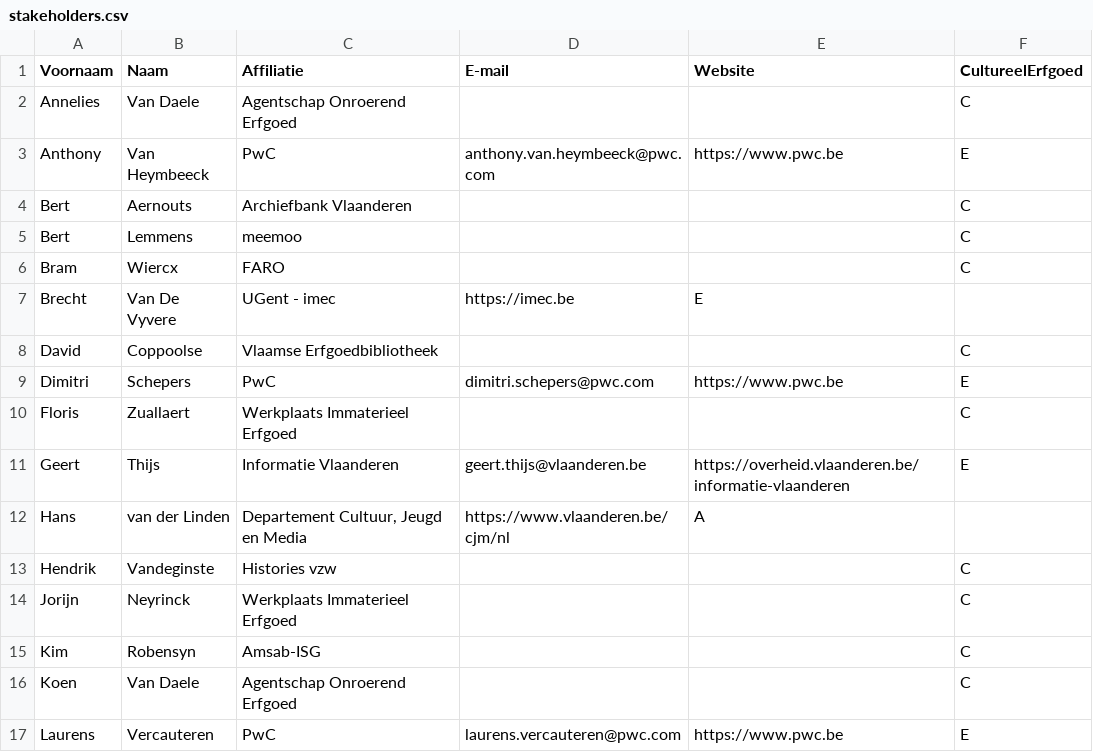
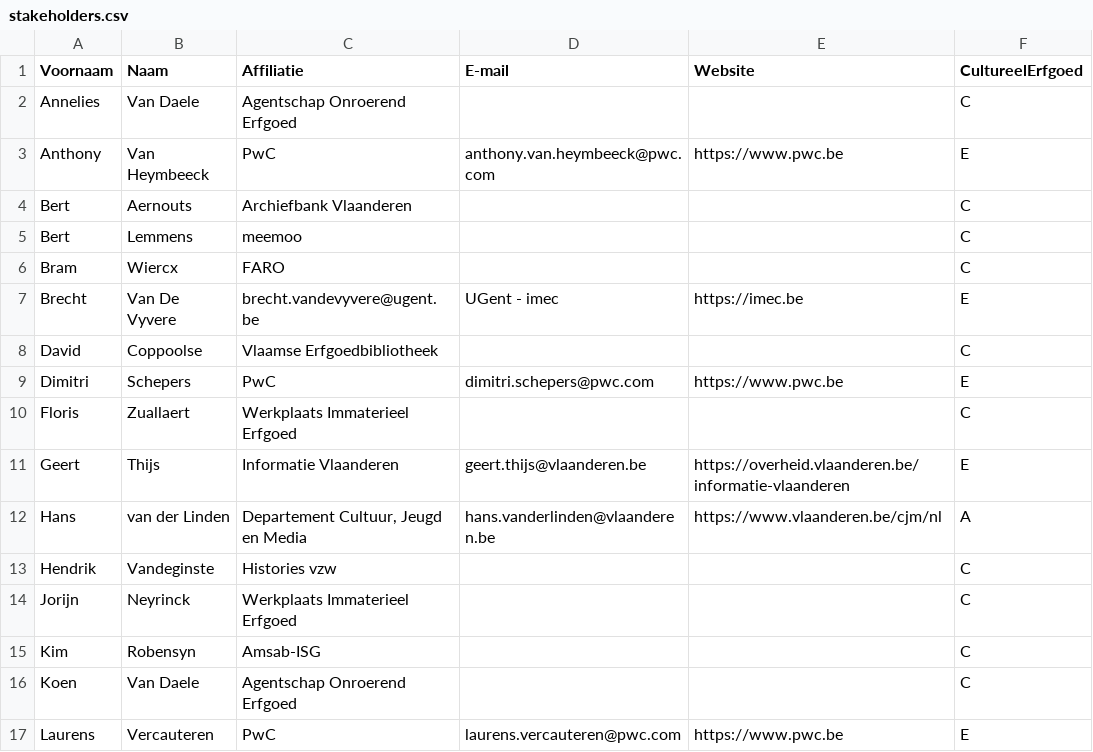
Before and after one commit to Informatievlaanderen/OSLOthema-cultureelErfgoed, a CSV file: stakeholders.csv, drawn as a sheet; only a part is shown.

Commit message:
fix stakeholders

```diff
--- a/stakeholders.csv
+++ b/stakeholders.csv
@@ -6,3 +6,3 @@ Bert;Lemmens;meemoo;;;C;
 Bram;Wiercx;FARO;;;C;
-Brecht;Van De Vyvere;UGent - imec;https://imec.be;E;
+Brecht;Van De Vyvere;brecht.vandevyvere@ugent.be;UGent - imec;https://imec.be;E;
 David;Coppoolse;Vlaamse Erfgoedbibliotheek;;;C;
@@ -11,3 +11,3 @@ Floris;Zuallaert;Werkplaats Immaterieel Erfgoed;;;C;
 Geert;Thijs;Informatie Vlaanderen;geert.thijs@vlaanderen.be;https://overheid.vlaanderen.be/informatie-vlaanderen;E;
-Hans;van der Linden;Departement Cultuur, Jeugd en Media;https://www.vlaanderen.be/cjm/nl;A;
+Hans;van der Linden;Departement Cultuur, Jeugd en Media;hans.vanderlinden@vlaanderen.be;https://www.vlaanderen.be/cjm/nl;A;
 Hendrik;Vandeginste;Histories vzw;;;C;
```
